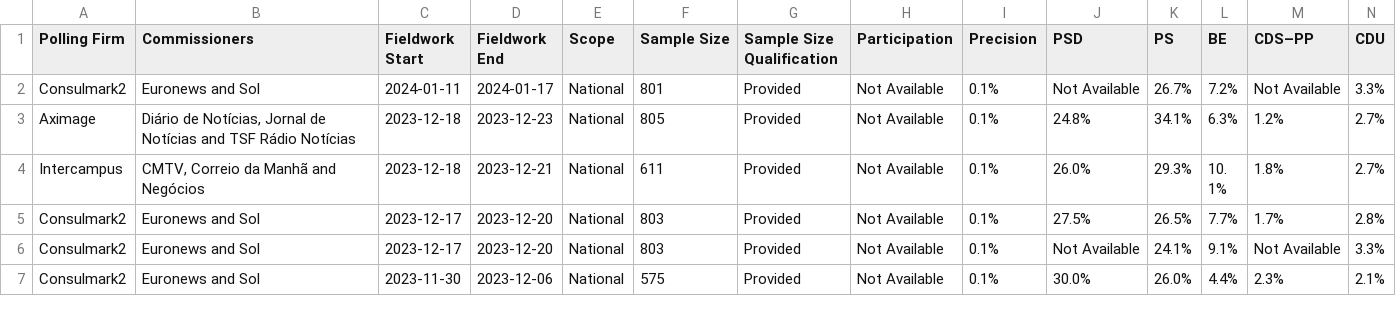
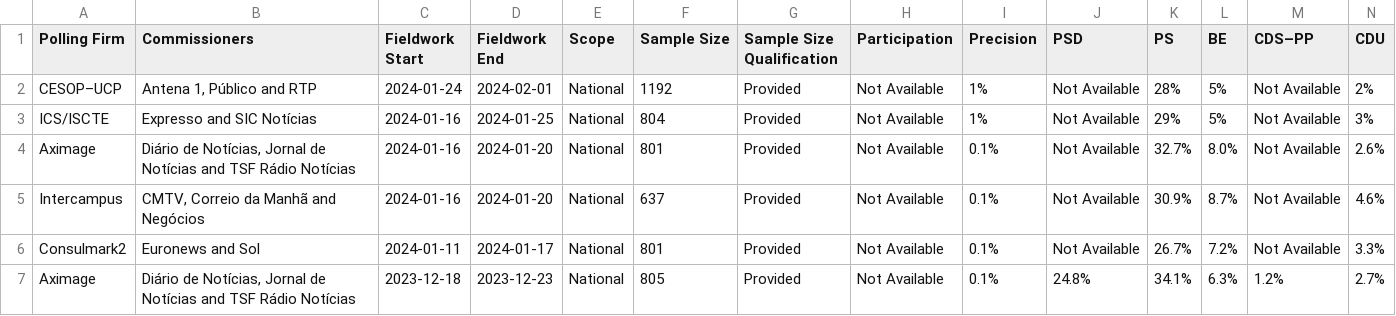
Before and after one commit to michalskop/europeelects, a CSV file: v2/data/pt.csv, drawn as a sheet; only a part is shown; the shorter side is filled out with more unchanged rows; rows hold the shown columns only; the diff names each change by its address in the sheet, - before the commit and + after, or states it on an @@ line.

```diff
--- a/v2/data/pt.csv
+++ b/v2/data/pt.csv
+row 2: CESOP–UCP | Antena 1, Público and RTP | 2024-01-24 | 2024-02-01 | National | 1192 | Provided | Not Available | 1% | Not Available | 28% | 5% | Not Available | 2%
+row 3: ICS/ISCTE | Expresso and SIC Notícias | 2024-01-16 | 2024-01-25 | National | 804 | Provided | Not Available | 1% | Not Available | 29% | 5% | Not Available | 3%
+row 4: Aximage | Diário de Notícias, Jornal de Notícias and TSF Rádio Notícias | 2024-01-16 | 2024-01-20 | National | 801 | Provided | Not Available | 0.1% | Not Available | 32.7% | 8.0% | Not Available | 2.6%
+row 5: Intercampus | CMTV, Correio da Manhã and Negócios | 2024-01-16 | 2024-01-20 | National | 637 | Provided | Not Available | 0.1% | Not Available | 30.9% | 8.7% | Not Available | 4.6%
```
Also changed, not shown: v2/data/at.csv, v2/data/gb.csv, 12 other files.
